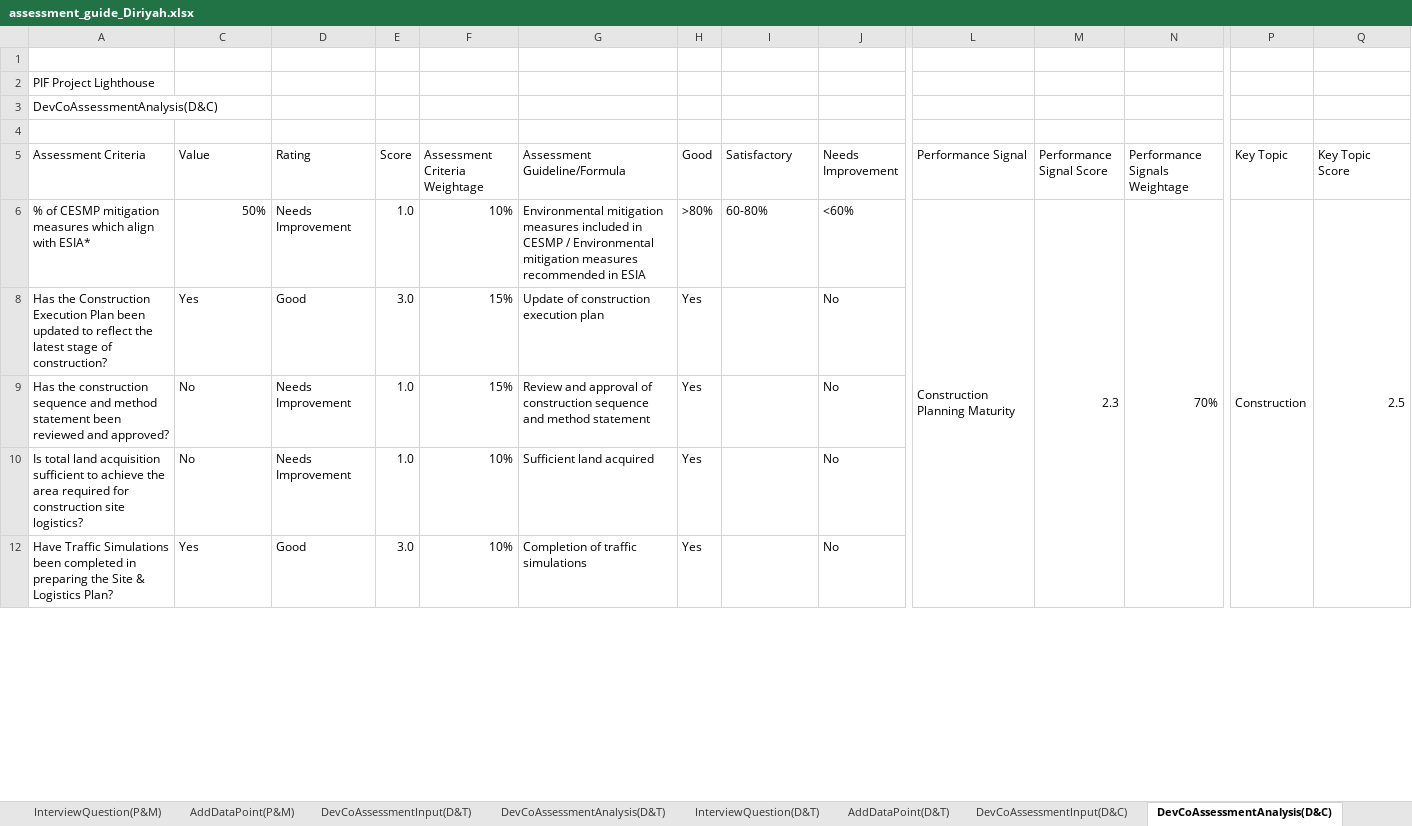
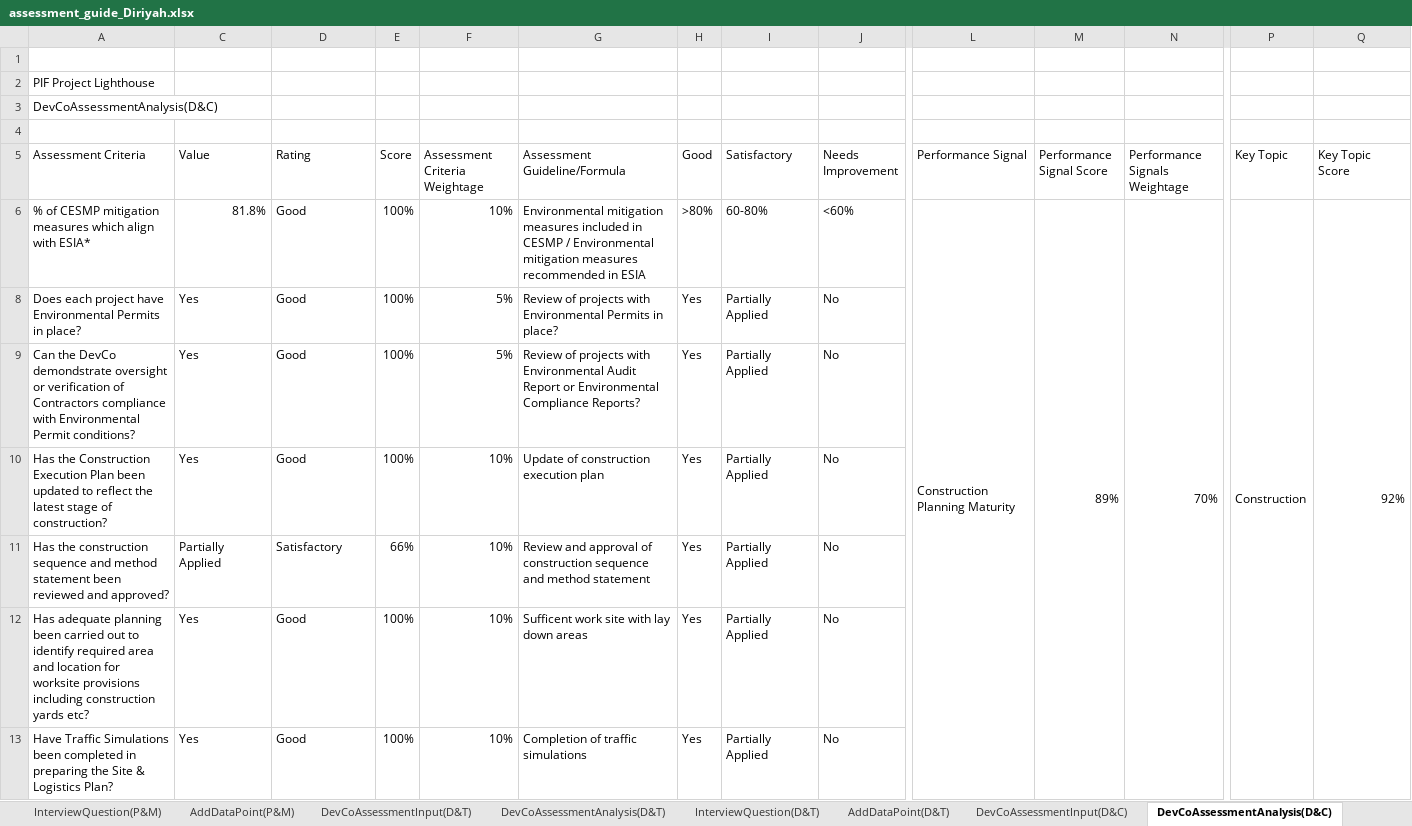
Before and after one commit to jemyap91/lighthouse_dash, an Excel workbook: assessment_guide/assessment_guide_Diriyah.xlsx, sheet DevCoAssessmentAnalysis(D&C), drawn as a sheet; only a part is shown, gaps mark what is left out; values as stored, in another font and other column widths than the file's, no cell formats; charts and pictures and conditional formats not drawn; removed rows and columns are numbered as before the commit, all else as after; rows hold the shown columns only; the diff covers the shown part only; the diff names each change by its address in the sheet, - before the commit and + after, or states it on an @@ line.

```diff
--- a/assessment_guide/assessment_guide_Diriyah.xlsx (sheet DevCoAssessmentAnalysis(D&C))
+++ b/assessment_guide/assessment_guide_Diriyah.xlsx (sheet DevCoAssessmentAnalysis(D&C))
-C6 (Value): 50%
+C6 (Value): 81.8%
-D6 (Rating): Needs Improvement
+D6 (Rating): Good
-E6 (Score): 1.0
+E6 (Score): 100%
-M6 (Performance Signal Score): 2.3
+M6 (Performance Signal Score): 89%
-Q6 (Key Topic Score): 2.5
+Q6 (Key Topic Score): 92%
+row 8: Does each project have Environmental Permits in place? | Yes | Good | 100% | 5% | Review of projects with Environmental Permits in place? | Yes | Partially Applied | No
+row 9: Can the DevCo demondstrate oversight or verification of Contractors compliance with Environmental Permit conditions? | Yes | Good | 100% | 5% | Review of projects with Environmental Audit Report or Environmental Compliance Reports? | Yes | Partially Applied | No
-E10 (Score): 3.0
+E10 (Score): 100%
-F10:F11 (Assessment Criteria Weightage): 15%
+F10:F11 (Assessment Criteria Weightage): 10%
-I10:I11 (Satisfactory): (empty)
+I10:I11 (Satisfactory): Partially Applied
-C11 (Value): No
+C11 (Value): Partially Applied
-D11 (Rating): Needs Improvement
+D11 (Rating): Satisfactory
-E11 (Score): 1.0
+E11 (Score): 66%
-row 10: Is total land acquisition sufficient to achieve the area required for construction site logistics? | No | Needs Improvement | 1.0 | 10% | Sufficient land acquired | Yes |  | No
+row 12: Has adequate planning been carried out to identify required area and location for worksite provisions including construction yards etc? | Yes | Good | 100% | 10% | Sufficent work site with lay down areas | Yes | Partially Applied | No
-E13 (Score): 3.0
+E13 (Score): 100%
-I13 (Satisfactory): (empty)
+I13 (Satisfactory): Partially Applied
```
Also changed, not shown: 17 added rows, 14 removed rows and 93 edited cells elsewhere in this sheet, sheet Setting, sheet DevCoAssessmentInput(D&C), sheet Log, sheet AddDataPoint(D&C), sheet DevCoAssessmentInput(I&T), sheet DevCoAssessmentAnalysis(D&T), 21 more sheets, cell formats, formulas that keep their value, hidden cells, charts or pictures, assessment_guide/assessment_guide_Qiddiya.xlsx, master_sheet.xlsx, 2 other files.
